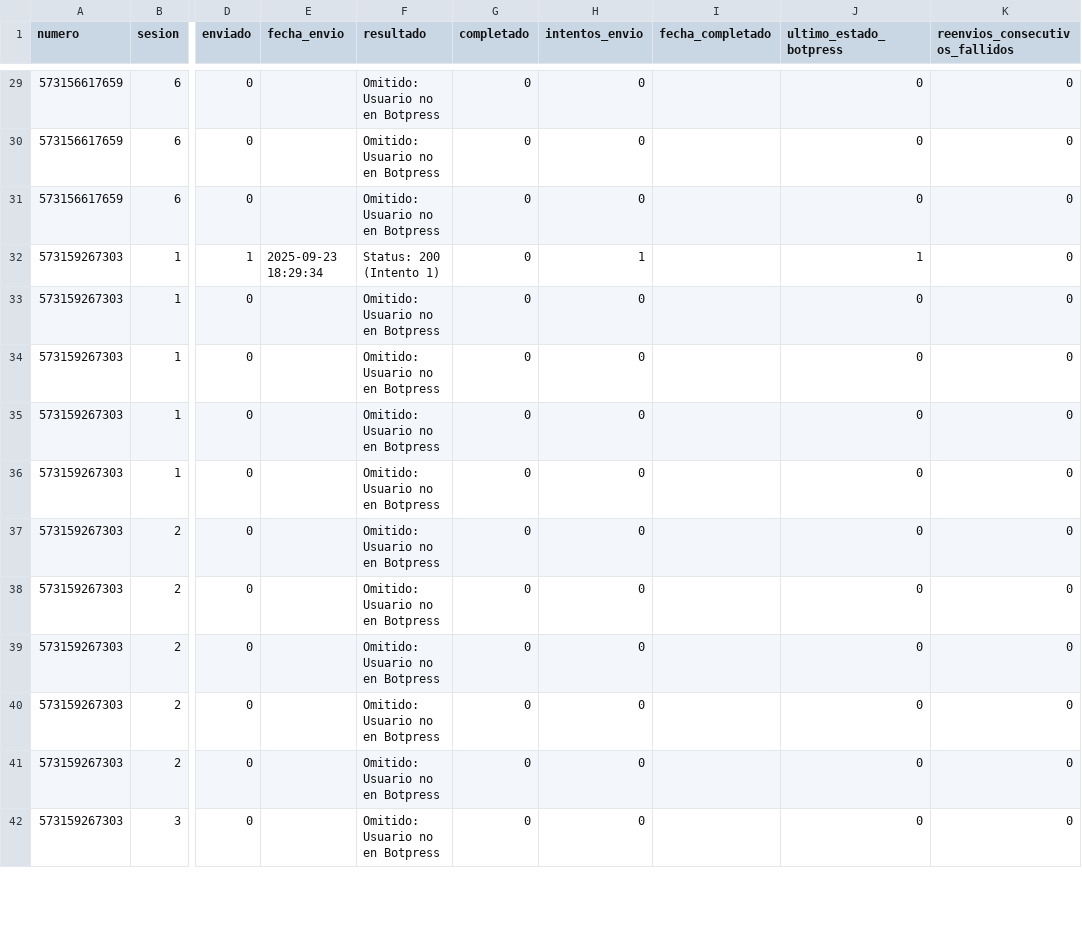
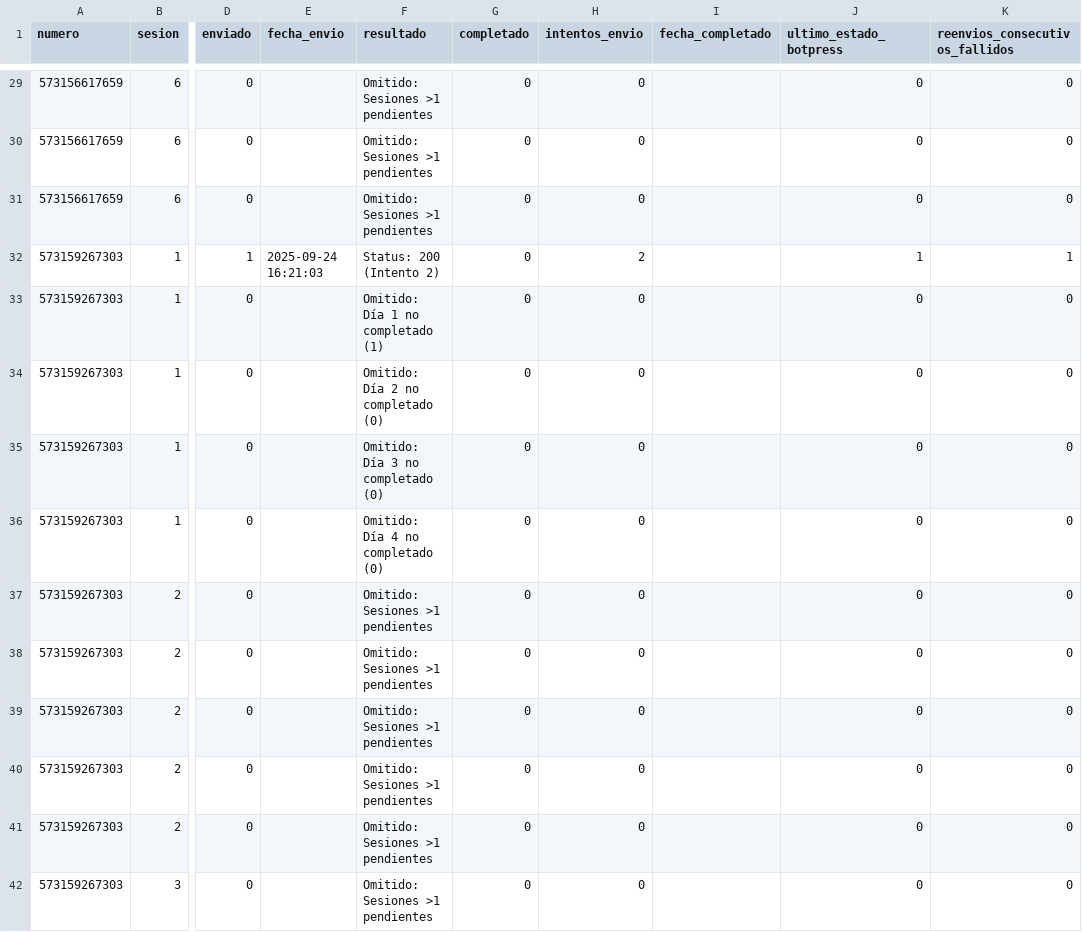
Before and after one commit to Rodato/AMA-Bot_automation, a CSV file: control_envios.csv, drawn as a sheet; only a part is shown, gaps mark what is left out; the diff covers the shown part only; the diff names each change by its address in the sheet, - before the commit and + after, or states it on an @@ line.

```diff
--- a/control_envios.csv
+++ b/control_envios.csv
-F29:F31 (resultado): Omitido: Usuario no en Botpress
+F29:F31 (resultado): Omitido: Sesiones >1 pendientes
-E32 (fecha_envio): 2025-09-23 18:29:34
+E32 (fecha_envio): 2025-09-24 16:21:03
-F32 (resultado): Status: 200 (Intento 1)
+F32 (resultado): Status: 200 (Intento 2)
-H32 (intentos_envio): 1
+H32 (intentos_envio): 2
-K32 (reenvios_consecutivos_fallidos): 0
+K32 (reenvios_consecutivos_fallidos): 1
-F33 (resultado): Omitido: Usuario no en Botpress
+F33 (resultado): Omitido: Día 1 no completado (1)
-F34 (resultado): Omitido: Usuario no en Botpress
+F34 (resultado): Omitido: Día 2 no completado (0)
-F35 (resultado): Omitido: Usuario no en Botpress
+F35 (resultado): Omitido: Día 3 no completado (0)
-F36 (resultado): Omitido: Usuario no en Botpress
+F36 (resultado): Omitido: Día 4 no completado (0)
-F37:F42 (resultado): Omitido: Usuario no en Botpress
+F37:F42 (resultado): Omitido: Sesiones >1 pendientes
```
Also changed, not shown: 116 edited cells elsewhere in this file.
